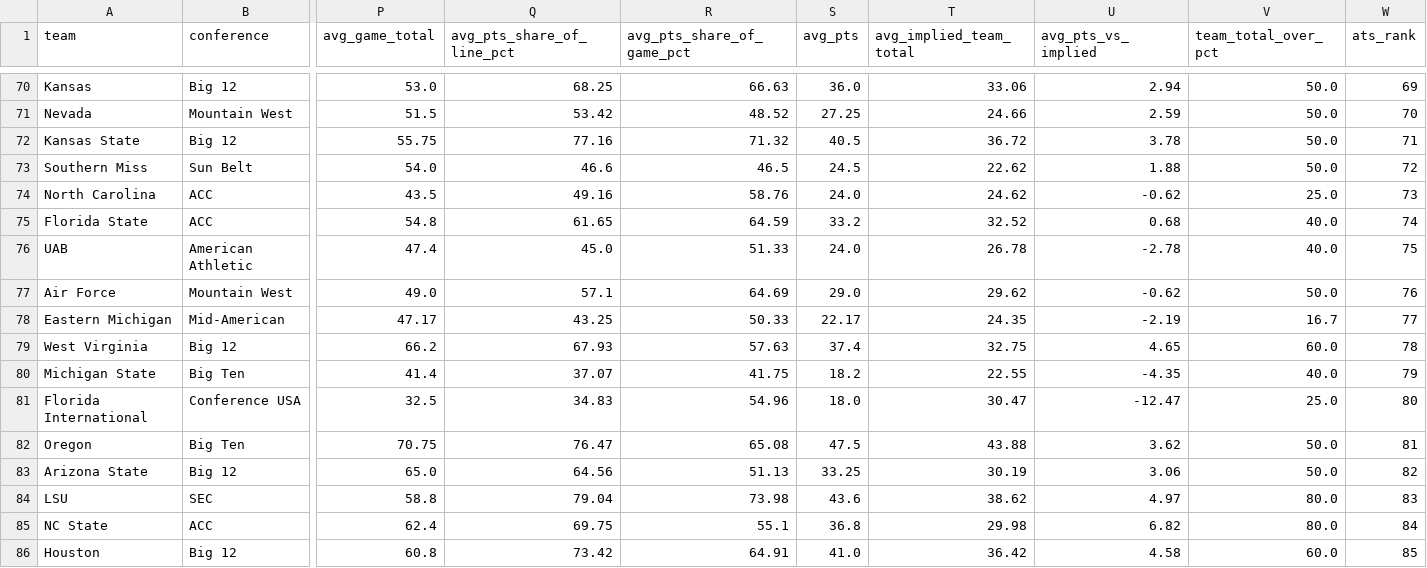
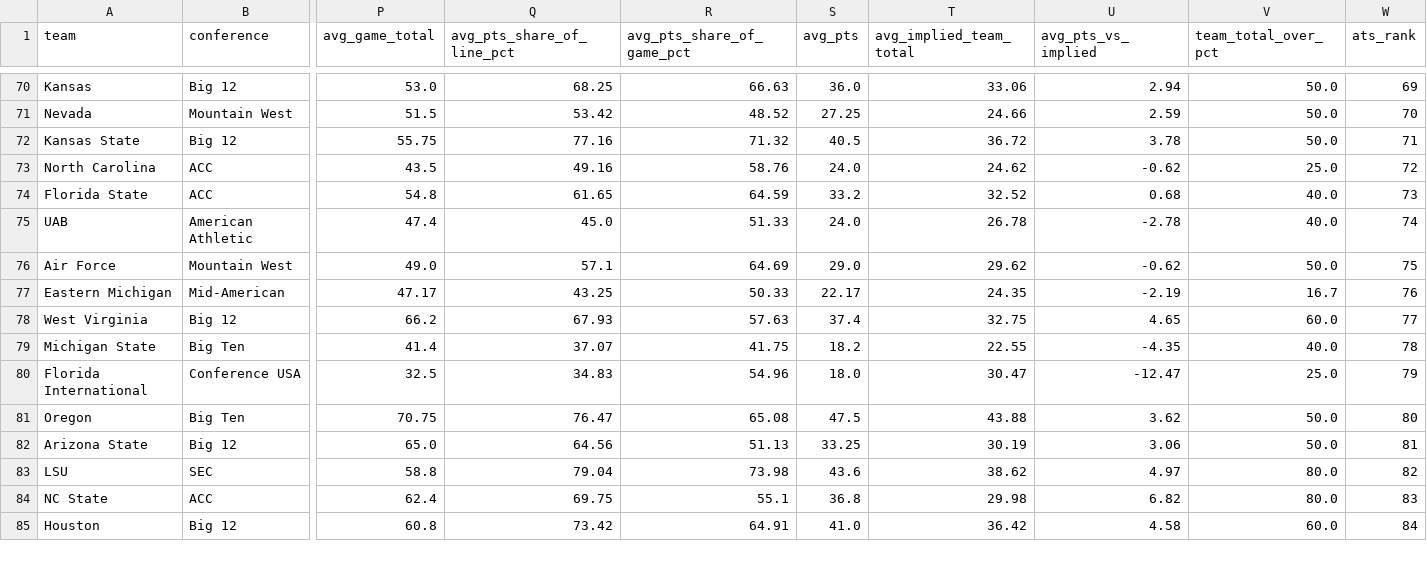
Before and after one commit to connersylvester2-stack/AIOCFB, a CSV file: output/cover_stats.csv, drawn as a sheet; only a part is shown, gaps mark what is left out; removed rows and columns are numbered as before the commit, all else as after; rows hold the shown columns only; the diff covers the shown part only; the diff names each change by its address in the sheet, - before the commit and + after, or states it on an @@ line.

```diff
--- a/output/cover_stats.csv
+++ b/output/cover_stats.csv
-row 73: Southern Miss | Sun Belt | 54.0 | 46.6 | 46.5 | 24.5 | 22.62 | 1.88 | 50.0 | 72
-W73 (ats_rank): 73
+W73 (ats_rank): 72
-W74 (ats_rank): 74
+W74 (ats_rank): 73
-W75 (ats_rank): 75
+W75 (ats_rank): 74
-W76 (ats_rank): 76
+W76 (ats_rank): 75
-W77 (ats_rank): 77
+W77 (ats_rank): 76
-W78 (ats_rank): 78
+W78 (ats_rank): 77
-W79 (ats_rank): 79
+W79 (ats_rank): 78
-W80 (ats_rank): 80
+W80 (ats_rank): 79
-W81 (ats_rank): 81
+W81 (ats_rank): 80
-W82 (ats_rank): 82
+W82 (ats_rank): 81
-W83 (ats_rank): 83
+W83 (ats_rank): 82
-W84 (ats_rank): 84
+W84 (ats_rank): 83
-W85 (ats_rank): 85
+W85 (ats_rank): 84
```
Also changed, not shown: 2 added rows, 1 removed row and 27 edited cells elsewhere in this file, output/model_picks_all_games.csv, output/power_rankings.csv, 8 other files.
